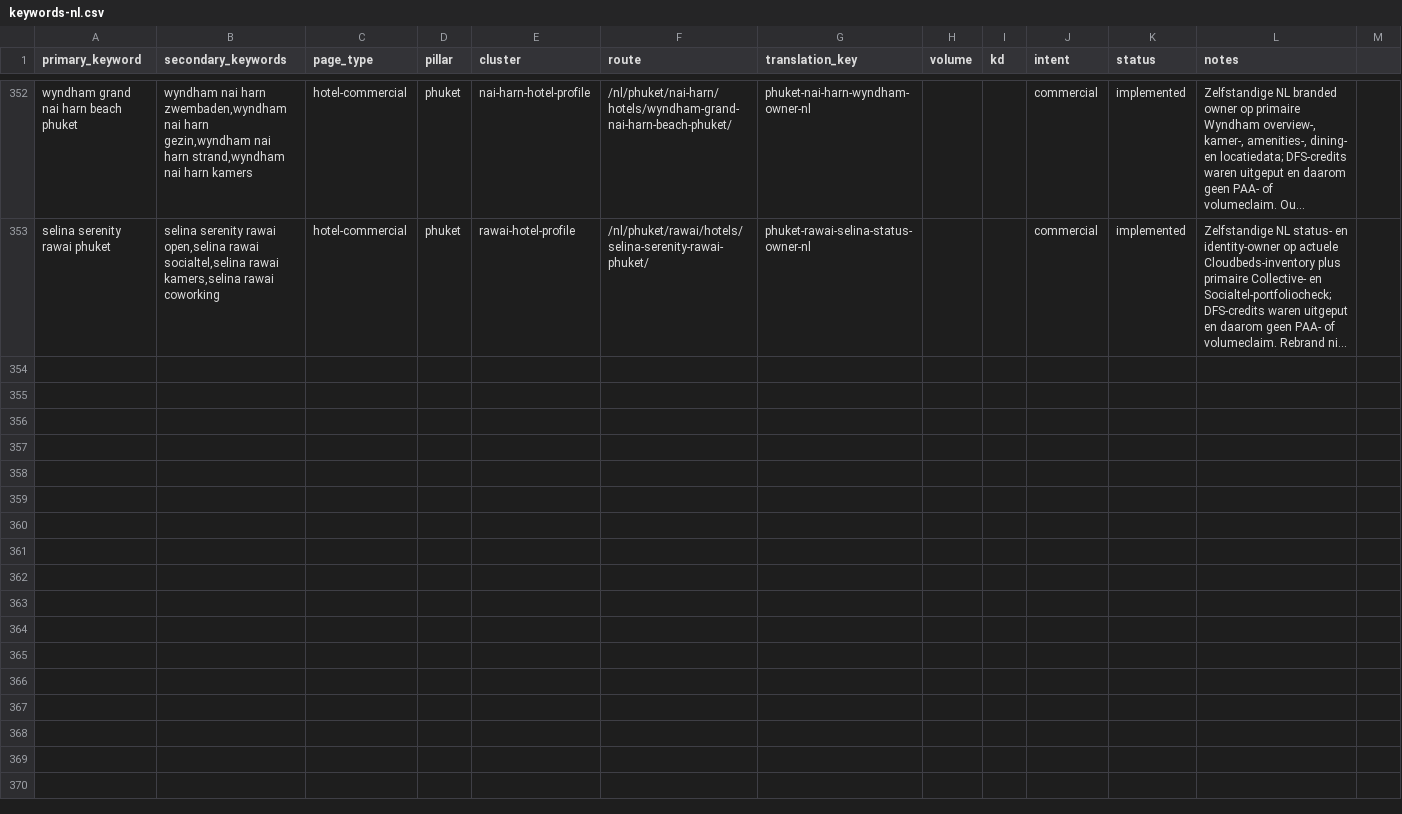
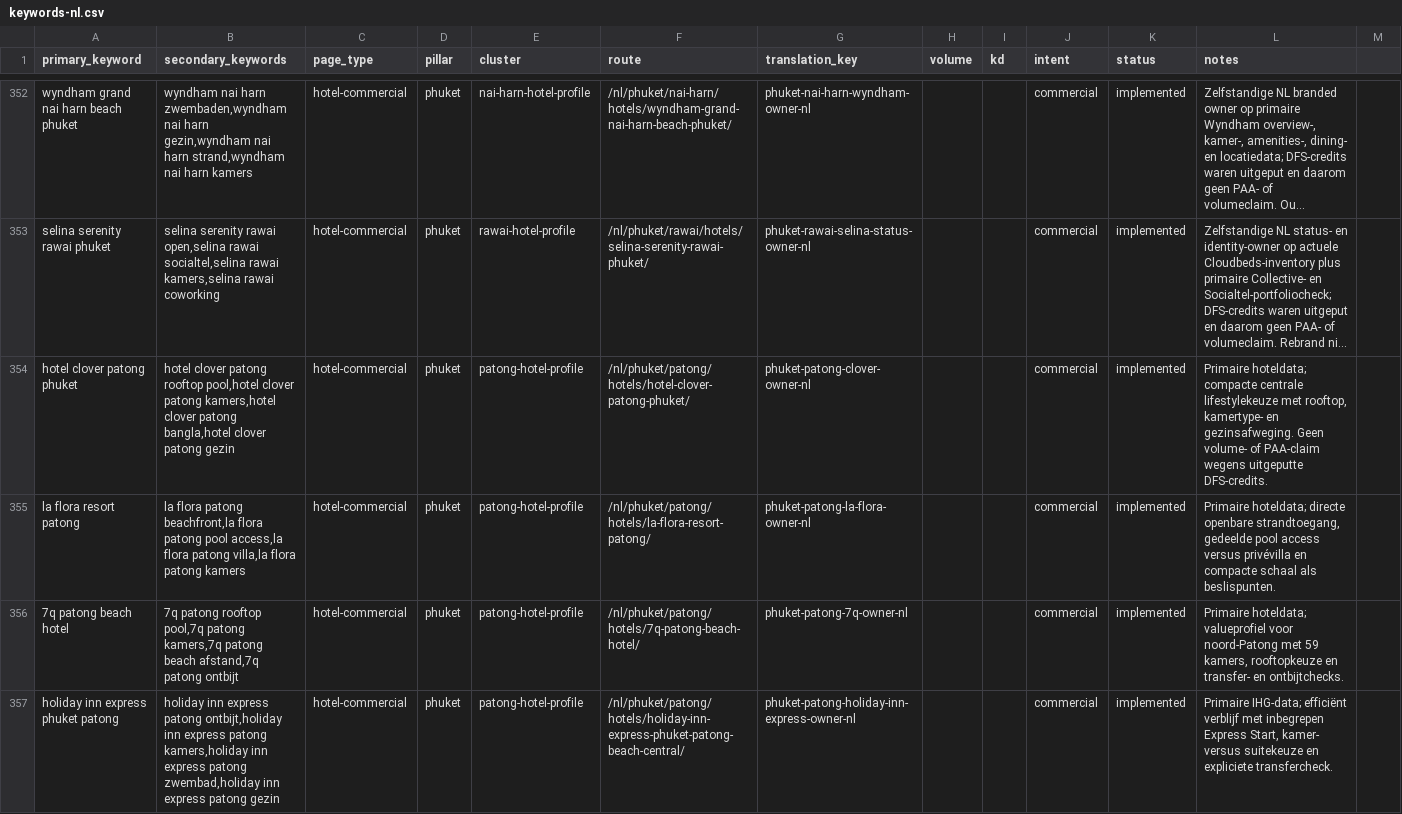
Before and after one commit to MarvinNL046/go2thailand.com, a CSV file: seo/keywords-nl.csv, drawn as a sheet; only a part is shown, gaps mark what is left out; long unchanged cells end in …; the diff covers the shown part only; the diff names each change by its address in the sheet, - before the commit and + after, or states it on an @@ line.

Commit message:
feat(nl): complete Patong hotel profile family

```diff
--- a/seo/keywords-nl.csv
+++ b/seo/keywords-nl.csv
+row 354: hotel clover patong phuket | hotel clover patong rooftop pool,hotel clover patong kamers,hotel clover patong bangla,hotel clover patong gezin | hotel-commercial | phuket | patong-hotel-profile | /nl/phuket/patong/hotels/hotel-clover-patong-phuket/ | phuket-patong-clover-owner-nl |  |  | commercial | implemented | Primaire hoteldata; compacte centrale lifestylekeuze met rooftop, kamertype- en gezinsafweging. Geen volume- of PAA-claim wegens uitgeputte DFS-credits.
+row 355: la flora resort patong | la flora patong beachfront,la flora patong pool access,la flora patong villa,la flora patong kamers | hotel-commercial | phuket | patong-hotel-profile | /nl/phuket/patong/hotels/la-flora-resort-patong/ | phuket-patong-la-flora-owner-nl |  |  | commercial | implemented | Primaire hoteldata; directe openbare strandtoegang, gedeelde pool access versus privévilla en compacte schaal als beslispunten.
+row 356: 7q patong beach hotel | 7q patong rooftop pool,7q patong kamers,7q patong beach afstand,7q patong ontbijt | hotel-commercial | phuket | patong-hotel-profile | /nl/phuket/patong/hotels/7q-patong-beach-hotel/ | phuket-patong-7q-owner-nl |  |  | commercial | implemented | Primaire hoteldata; valueprofiel voor noord-Patong met 59 kamers, rooftopkeuze en transfer- en ontbijtchecks.
+row 357: holiday inn express phuket patong | holiday inn express patong ontbijt,holiday inn express patong kamers,holiday inn express patong zwembad,holiday inn express patong gezin | hotel-commercial | phuket | patong-hotel-profile | /nl/phuket/patong/hotels/holiday-inn-express-phuket-patong-beach-central/ | phuket-patong-holiday-inn-express-owner-nl |  |  | commercial | implemented | Primaire IHG-data; efficiënt verblijf met inbegrepen Express Start, kamer- versus suitekeuze en expliciete transfercheck.
```
Also changed, not shown: 9 added rows elsewhere in this file, 22 other files.
